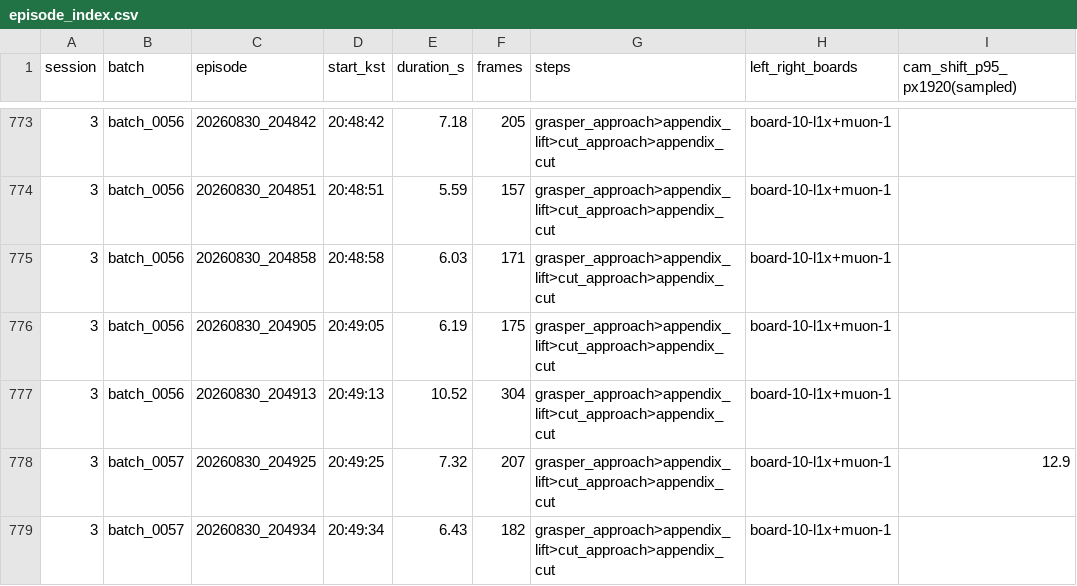
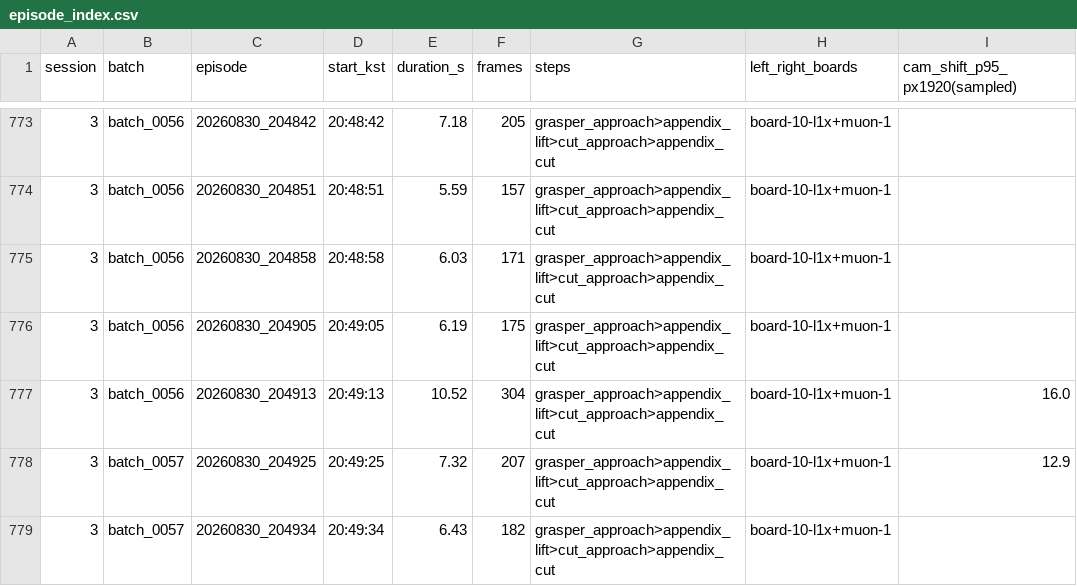
Before and after one commit to skybluesharkk/dt-surgery, a CSV file: data/episode_index.csv, drawn as a sheet; only a part is shown, gaps mark what is left out.

```diff
--- a/data/episode_index.csv
+++ b/data/episode_index.csv
@@ -776,3 +776,3 @@ session,batch,episode,start_kst,duration_s,frames,steps,left_right_boards,cam_sh
 3,batch_0056,20260830_204905,20:49:05,6.19,175,grasper_approach>appendix_lift>cut_approach>appendix_cut,board-10-l1x+muon-1,
-3,batch_0056,20260830_204913,20:49:13,10.52,304,grasper_approach>appendix_lift>cut_approach>appendix_cut,board-10-l1x+muon-1,
+3,batch_0056,20260830_204913,20:49:13,10.52,304,grasper_approach>appendix_lift>cut_approach>appendix_cut,board-10-l1x+muon-1,16.0
 3,batch_0057,20260830_204925,20:49:25,7.32,207,grasper_approach>appendix_lift>cut_approach>appendix_cut,board-10-l1x+muon-1,12.9
```
